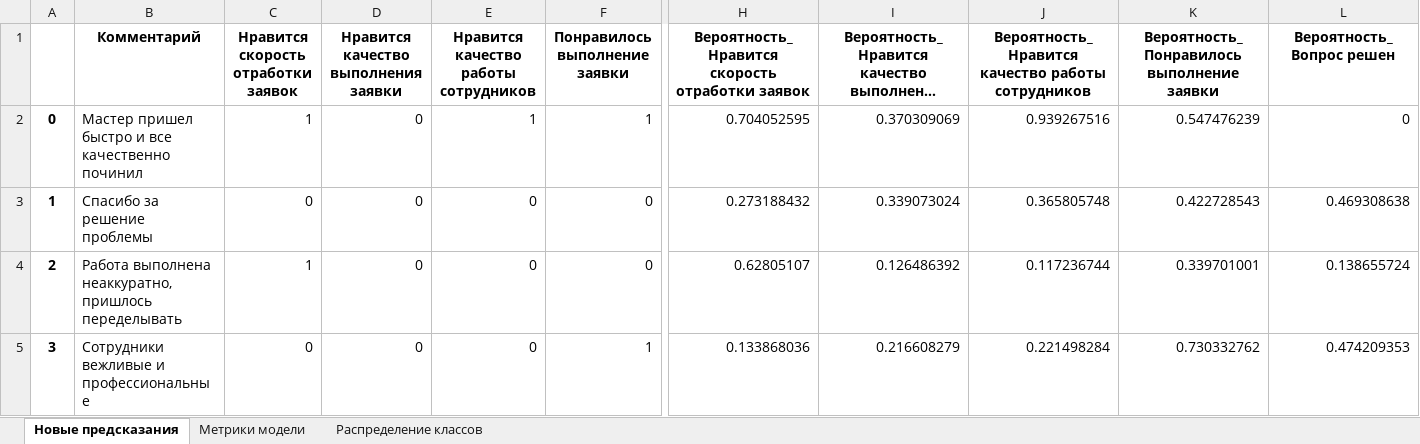
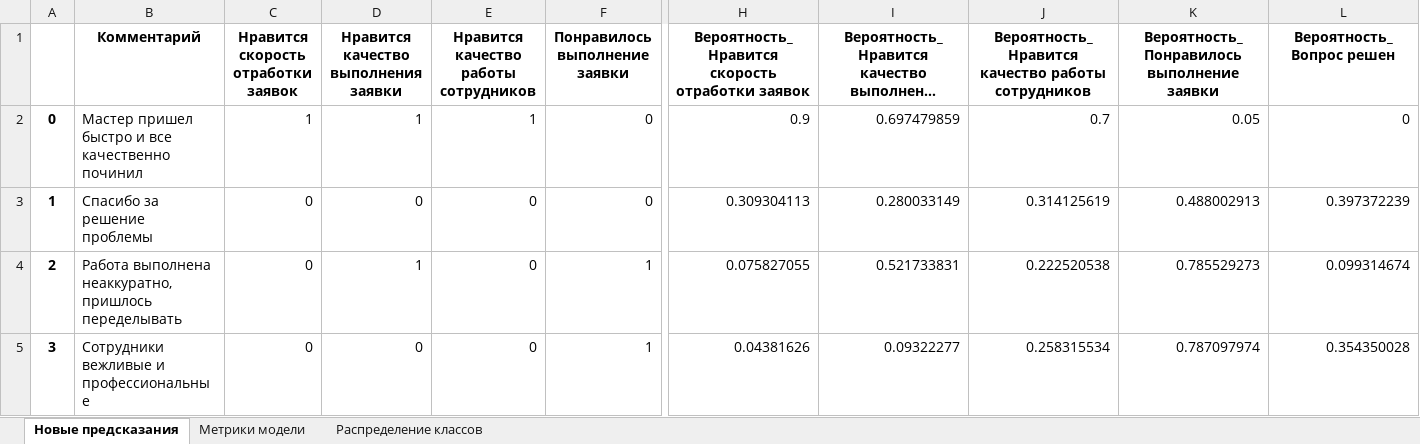
Before and after one commit to cryzzone/intensive_4, an Excel workbook: classification_report.xlsx, sheet Новые предсказания, drawn as a sheet; only a part is shown, gaps mark what is left out; long unchanged cells end in …; values as stored, in another font and other column widths than the file's, no borders; the diff names each change by its address in the sheet, - before the commit and + after, or states it on an @@ line.

```diff
--- a/classification_report.xlsx (sheet Новые предсказания)
+++ b/classification_report.xlsx (sheet Новые предсказания)
-D2: 0
+D2: 1
-F2 (Понравилось выполнение заявки): 1
+F2 (Понравилось выполнение заявки): 0
-H2: 0.704052595
+H2: 0.9
-I2: 0.370309069
+I2: 0.697479859
-J2: 0.939267516
+J2: 0.7
-K2: 0.547476239
+K2: 0.05
-H3: 0.273188432
+H3: 0.309304113
-I3: 0.339073024
+I3: 0.280033149
-J3: 0.365805748
+J3: 0.314125619
-K3: 0.422728543
+K3: 0.488002913
-L3 (Вероятность_Вопрос решен): 0.469308638
+L3 (Вероятность_Вопрос решен): 0.397372239
-C4: 1
+C4: 0
-D4: 0
+D4: 1
-F4 (Понравилось выполнение заявки): 0
+F4 (Понравилось выполнение заявки): 1
-H4: 0.62805107
+H4: 0.075827055
-I4: 0.126486392
+I4: 0.521733831
-J4: 0.117236744
+J4: 0.222520538
-K4: 0.339701001
+K4: 0.785529273
-L4 (Вероятность_Вопрос решен): 0.138655724
+L4 (Вероятность_Вопрос решен): 0.099314674
-H5: 0.133868036
+H5: 0.04381626
-I5: 0.216608279
+I5: 0.09322277
-J5: 0.221498284
+J5: 0.258315534
-K5: 0.730332762
+K5: 0.787097974
-L5 (Вероятность_Вопрос решен): 0.474209353
+L5 (Вероятность_Вопрос решен): 0.354350028
```
Also changed, not shown: sheet Метрики модели, sheet Распределение классов, 5 other files.
